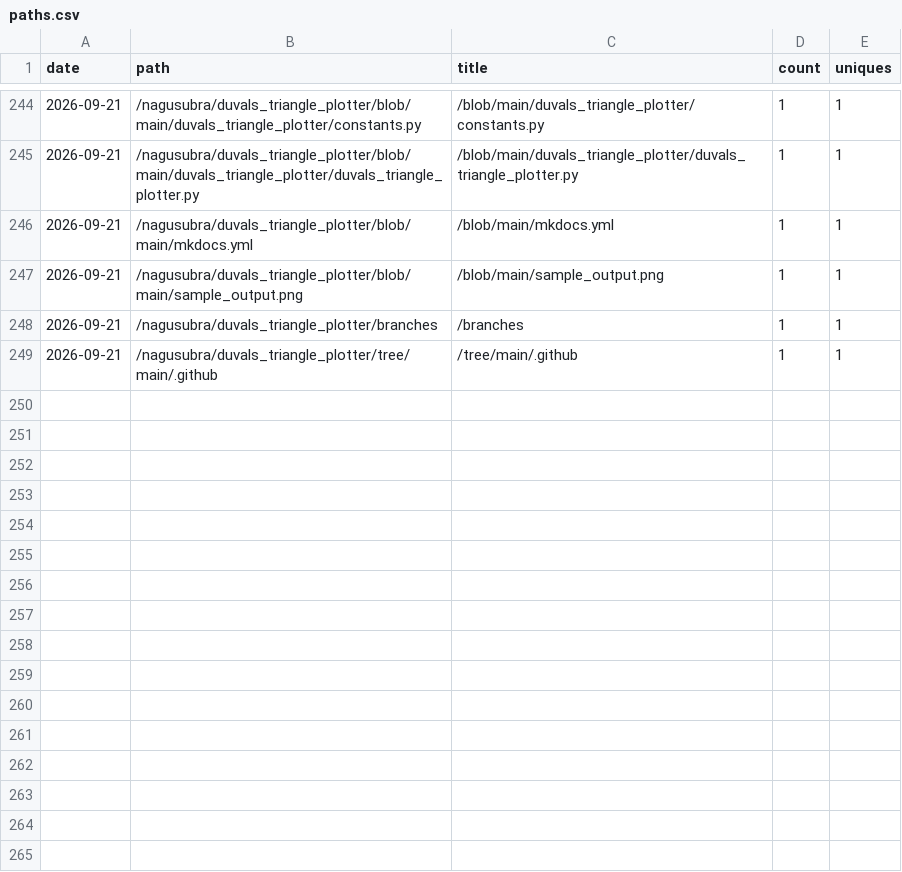
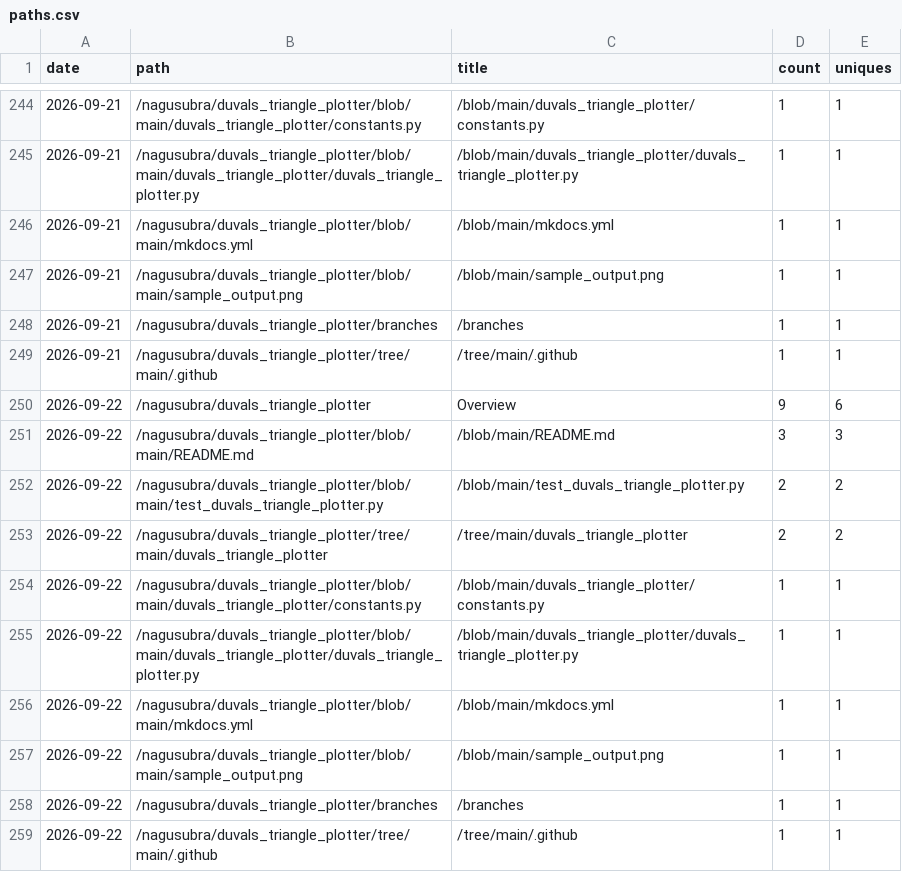
Before and after one commit to nagusubra/traffic, a CSV file: .metrics/data/duvals_triangle_plotter/paths.csv, drawn as a sheet; only a part is shown, gaps mark what is left out; the diff names each change by its address in the sheet, - before the commit and + after, or states it on an @@ line.

```diff
--- a/.metrics/data/duvals_triangle_plotter/paths.csv
+++ b/.metrics/data/duvals_triangle_plotter/paths.csv
+row 250: 2026-09-22 | /nagusubra/duvals_triangle_plotter | Overview | 9 | 6
+row 251: 2026-09-22 | /nagusubra/duvals_triangle_plotter/blob/main/README.md | /blob/main/README.md | 3 | 3
+row 252: 2026-09-22 | /nagusubra/duvals_triangle_plotter/blob/main/test_duvals_triangle_plotter.py | /blob/main/test_duvals_triangle_plotter.py | 2 | 2
+row 253: 2026-09-22 | /nagusubra/duvals_triangle_plotter/tree/main/duvals_triangle_plotter | /tree/main/duvals_triangle_plotter | 2 | 2
+row 254: 2026-09-22 | /nagusubra/duvals_triangle_plotter/blob/main/duvals_triangle_plotter/constants.py | /blob/main/duvals_triangle_plotter/constants.py | 1 | 1
+row 255: 2026-09-22 | /nagusubra/duvals_triangle_plotter/blob/main/duvals_triangle_plotter/duvals_triangle_plotter.py | /blob/main/duvals_triangle_plotter/duvals_triangle_plotter.py | 1 | 1
+row 256: 2026-09-22 | /nagusubra/duvals_triangle_plotter/blob/main/mkdocs.yml | /blob/main/mkdocs.yml | 1 | 1
+row 257: 2026-09-22 | /nagusubra/duvals_triangle_plotter/blob/main/sample_output.png | /blob/main/sample_output.png | 1 | 1
+row 258: 2026-09-22 | /nagusubra/duvals_triangle_plotter/branches | /branches | 1 | 1
+row 259: 2026-09-22 | /nagusubra/duvals_triangle_plotter/tree/main/.github | /tree/main/.github | 1 | 1
```
Also changed, not shown: .metrics/data/duvals_triangle_plotter/clones.csv, .metrics/data/duvals_triangle_plotter/referrers.csv, 2 other files.
